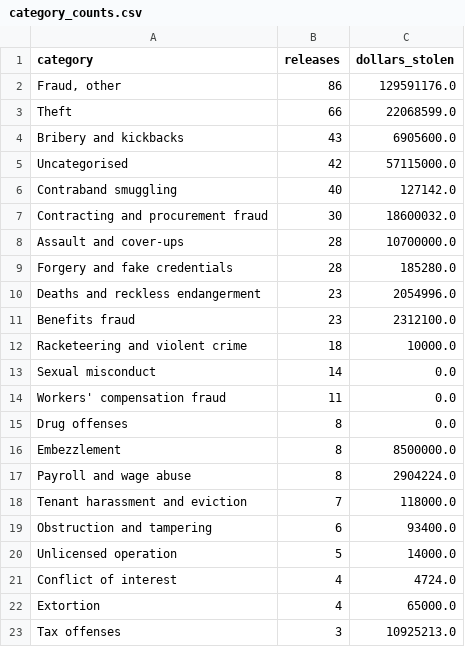
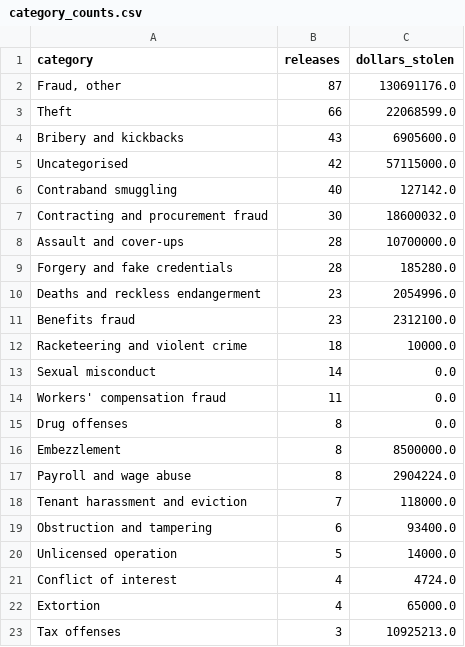
Before and after one commit to bnmont/nycdoi, a CSV file: data/category_counts.csv, drawn as a sheet.

```diff
--- a/data/category_counts.csv
+++ b/data/category_counts.csv
@@ -1,3 +1,3 @@
 category,releases,dollars_stolen
-"Fraud, other",86,129591176.0
+"Fraud, other",87,130691176.0
 Theft,66,22068599.0
```
Also changed, not shown: data/site_data.csv, data/source.csv, 4 other files.
